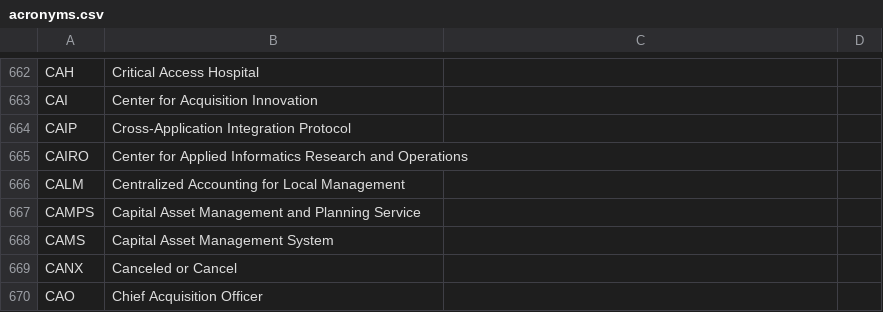
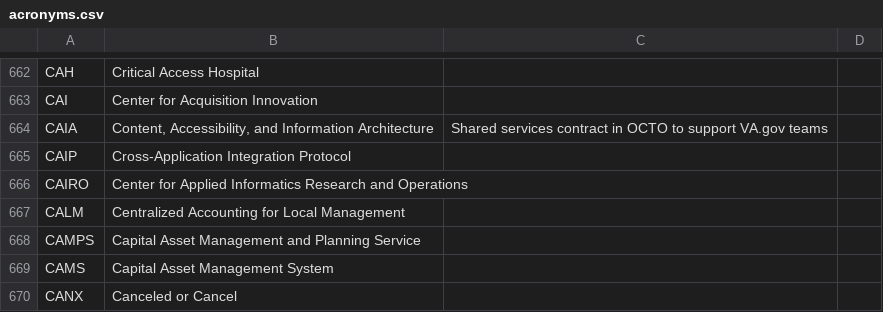
Before and after one commit to department-of-veterans-affairs/acronyms, a CSV file: acronyms.csv, drawn as a sheet; only a part is shown, gaps mark what is left out; the shorter side is filled out with more unchanged rows.

Commit message:
Update acronyms.csv
Adding CAIA

```diff
--- a/acronyms.csv
+++ b/acronyms.csv
@@ -663,2 +663,3 @@ CAH,Critical Access Hospital,,
 CAI,Center for Acquisition Innovation,,
+CAIA,"Content, Accessibility, and Information Architecture",Shared services contract in OCTO to support VA.gov teams,
 CAIP,Cross-Application Integration Protocol,,
```
